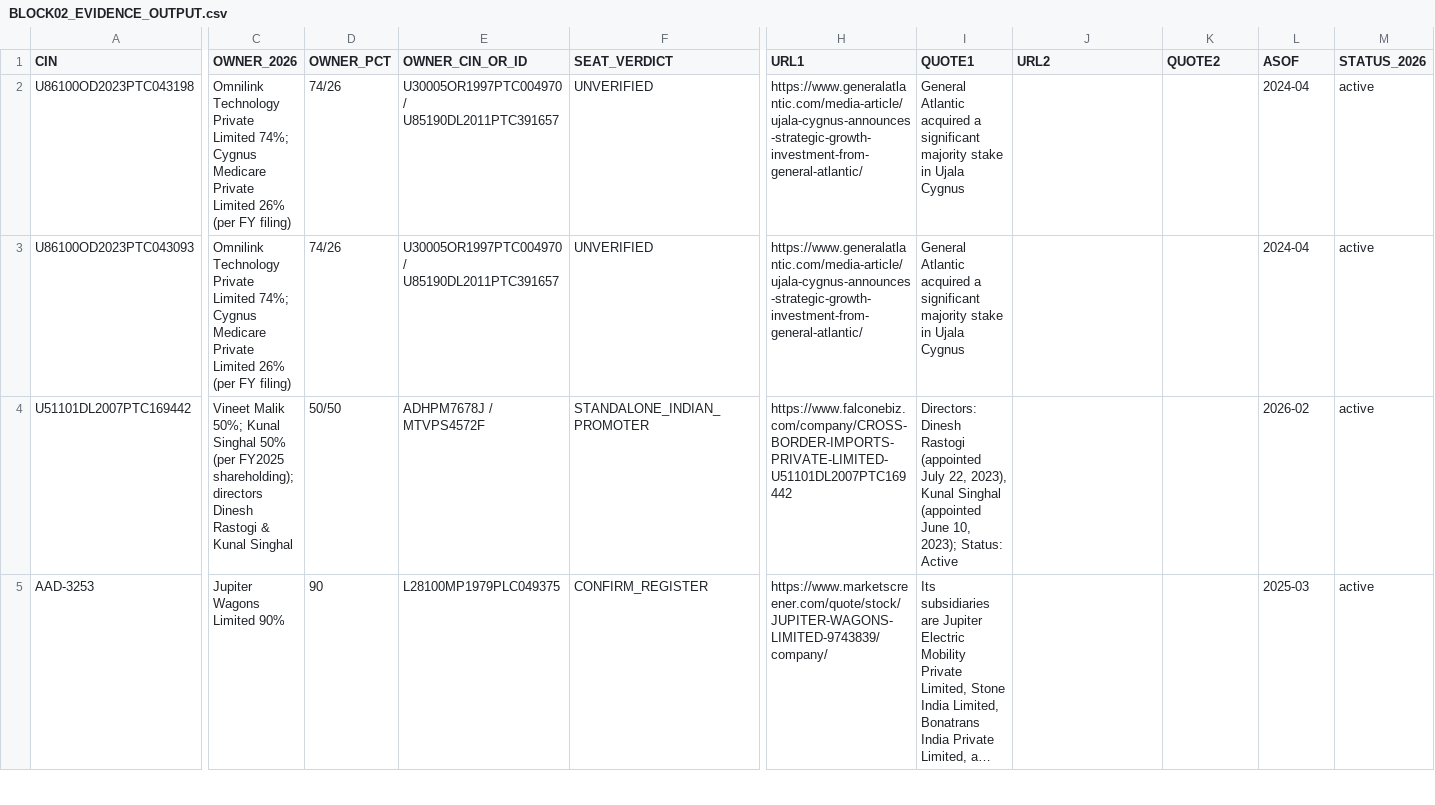
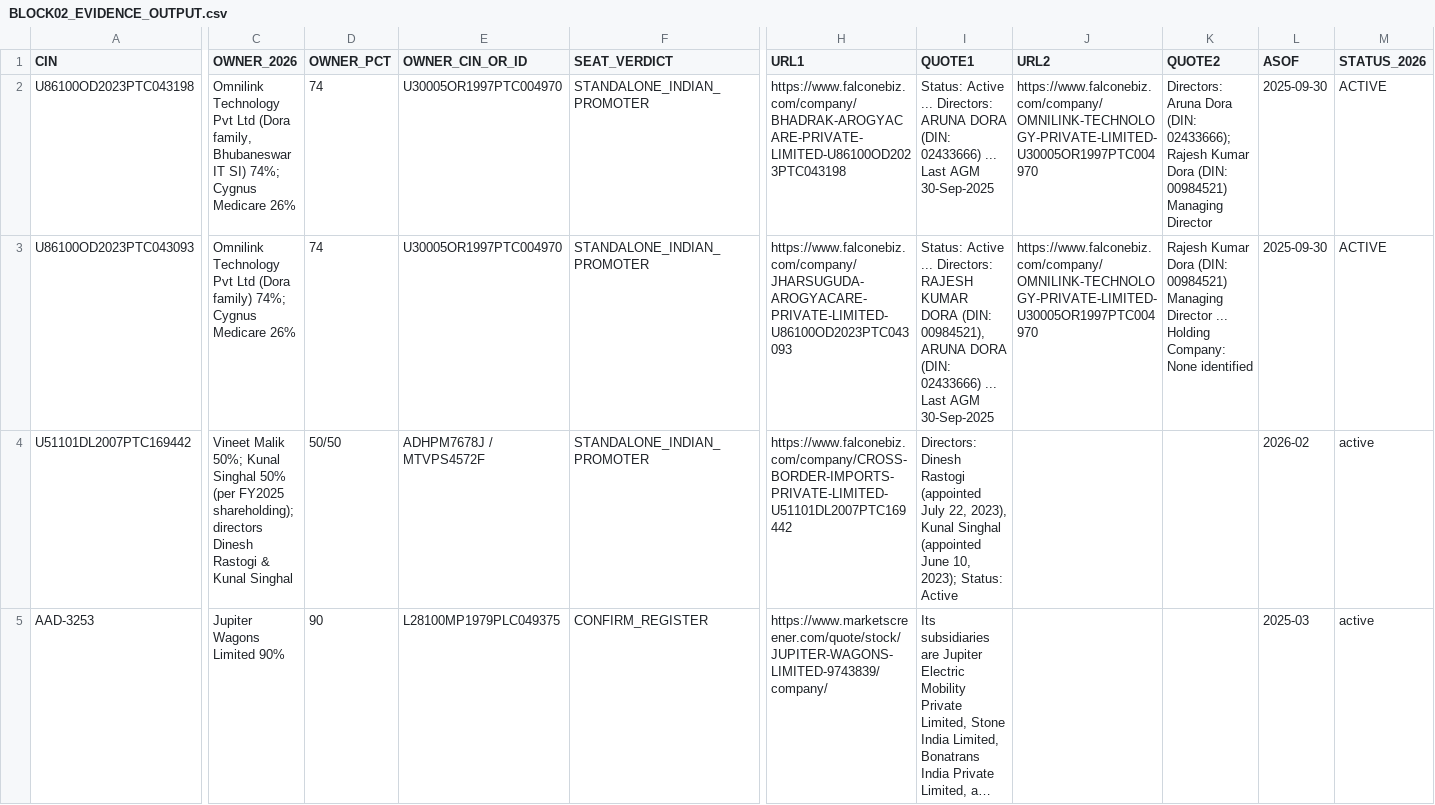
Before and after one commit to pavithra610-cell/claude, a CSV file: A3_LANE2_SEATS/BLOCK02_EVIDENCE_OUTPUT.csv, drawn as a sheet; only a part is shown, gaps mark what is left out; long unchanged cells end in …; the diff covers the shown part only; the diff names each change by its address in the sheet, - before the commit and + after, or states it on an @@ line.

```diff
--- a/A3_LANE2_SEATS/BLOCK02_EVIDENCE_OUTPUT.csv
+++ b/A3_LANE2_SEATS/BLOCK02_EVIDENCE_OUTPUT.csv
-C2 (OWNER_2026): Omnilink Technology Private Limited 74%; Cygnus Medicare Private Limited 26% (per FY filing)
+C2 (OWNER_2026): Omnilink Technology Pvt Ltd (Dora family, Bhubaneswar IT SI) 74%; Cygnus Medicare 26%
-D2:D3 (OWNER_PCT): 74/26
+D2:D3 (OWNER_PCT): 74
-E2:E3 (OWNER_CIN_OR_ID): U30005OR1997PTC004970 / U85190DL2011PTC391657
+E2:E3 (OWNER_CIN_OR_ID): U30005OR1997PTC004970
-F2:F3 (SEAT_VERDICT): UNVERIFIED
+F2:F3 (SEAT_VERDICT): STANDALONE_INDIAN_PROMOTER
-H2 (URL1): https://www.generalatlantic.com/media-article/ujala-cygnus-announces-strategic-growth-investment-from-general-atlantic/
+H2 (URL1): https://www.falconebiz.com/company/BHADRAK-AROGYACARE-PRIVATE-LIMITED-U86100OD2023PTC043198
-I2 (QUOTE1): General Atlantic acquired a significant majority stake in Ujala Cygnus
+I2 (QUOTE1): Status: Active ... Directors: ARUNA DORA (DIN: 02433666) ... Last AGM 30-Sep-2025
-J2:J3 (URL2): (empty)
+J2:J3 (URL2): https://www.falconebiz.com/company/OMNILINK-TECHNOLOGY-PRIVATE-LIMITED-U30005OR1997PTC004970
-K2 (QUOTE2): (empty)
+K2 (QUOTE2): Directors: Aruna Dora (DIN: 02433666); Rajesh Kumar Dora (DIN: 00984521) Managing Director
-L2:L3 (ASOF): 2024-04
+L2:L3 (ASOF): 2025-09-30
-M2:M3 (STATUS_2026): active
+M2:M3 (STATUS_2026): ACTIVE
-C3 (OWNER_2026): Omnilink Technology Private Limited 74%; Cygnus Medicare Private Limited 26% (per FY filing)
+C3 (OWNER_2026): Omnilink Technology Pvt Ltd (Dora family) 74%; Cygnus Medicare 26%
-H3 (URL1): https://www.generalatlantic.com/media-article/ujala-cygnus-announces-strategic-growth-investment-from-general-atlantic/
+H3 (URL1): https://www.falconebiz.com/company/JHARSUGUDA-AROGYACARE-PRIVATE-LIMITED-U86100OD2023PTC043093
-I3 (QUOTE1): General Atlantic acquired a significant majority stake in Ujala Cygnus
+I3 (QUOTE1): Status: Active ... Directors: RAJESH KUMAR DORA (DIN: 00984521), ARUNA DORA (DIN: 02433666) ... Last AGM 30-Sep-2025
-K3 (QUOTE2): (empty)
+K3 (QUOTE2): Rajesh Kumar Dora (DIN: 00984521) Managing Director ... Holding Company: None identified
```
Also changed, not shown: 36 edited cells elsewhere in this file.
